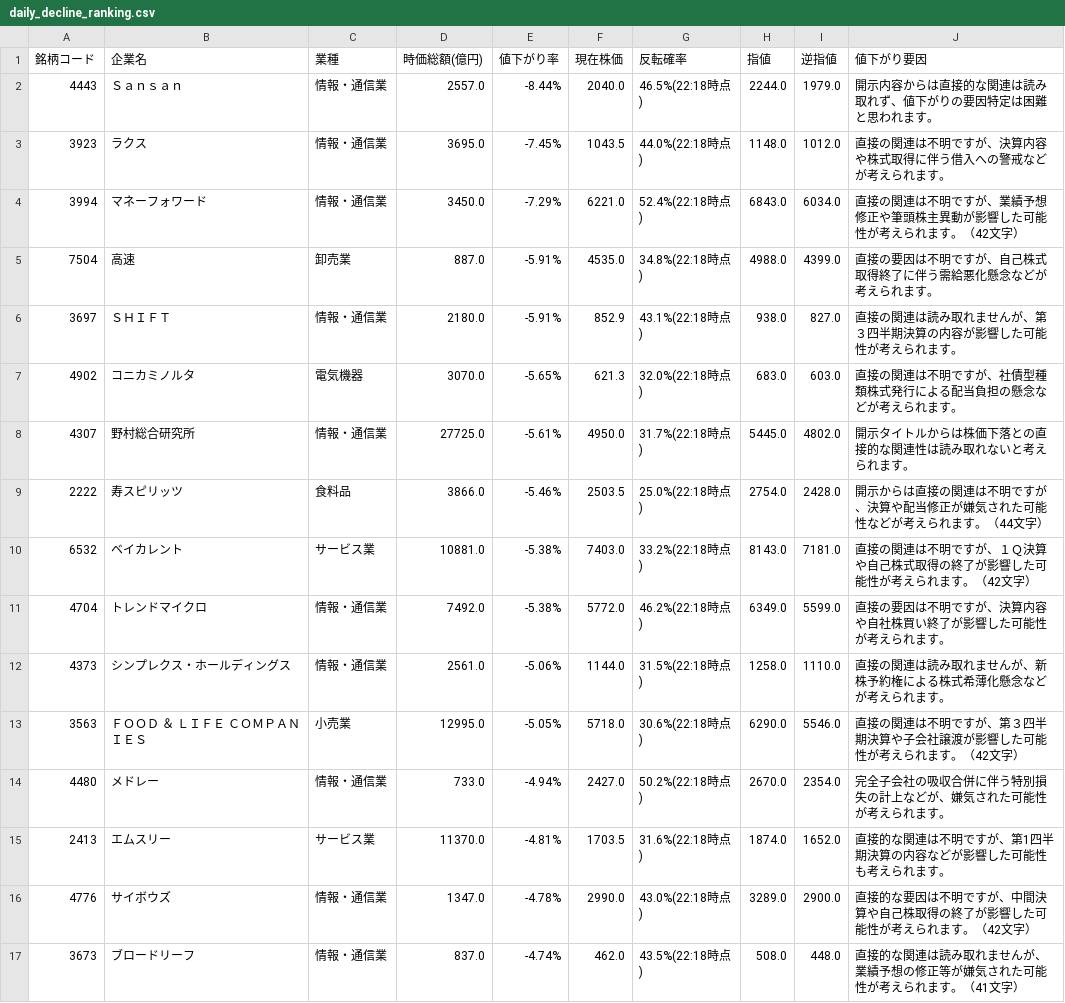
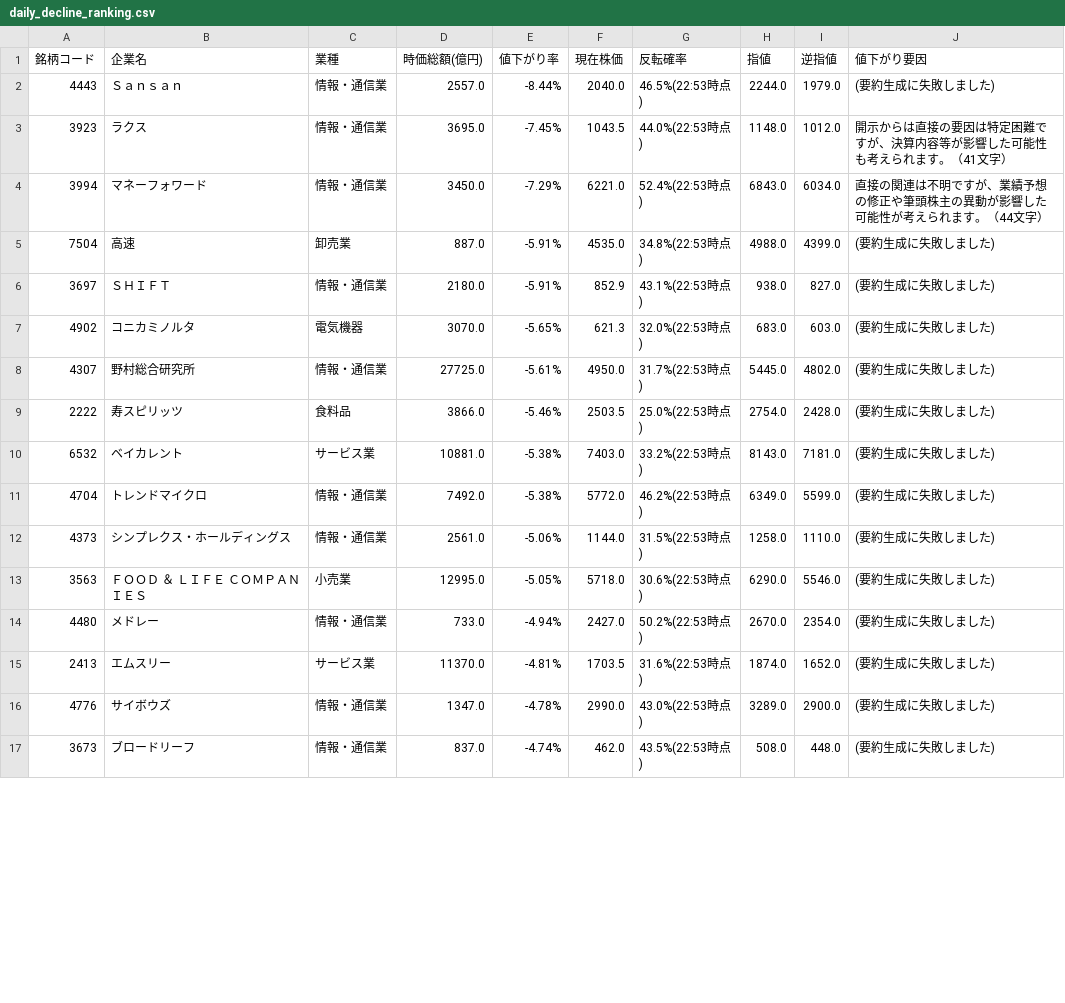
Before and after one commit to riku-0602/stock-line-bot, a CSV file: output/daily_decline_ranking.csv, drawn as a sheet; only a part is shown; the diff covers the shown part only.

```diff
--- a/output/daily_decline_ranking.csv
+++ b/output/daily_decline_ranking.csv
@@ -1,17 +1,17 @@
 銘柄コード,企業名,業種,時価総額(億円),値下がり率,現在株価,反転確率,指値,逆指値,値下がり要因
-4443,Ｓａｎｓａｎ,情報・通信業,2557.0,-8.44%,2040.0,46.5%(22:18時点),2244.0,1979.0,開示内容からは直接的な関連は読み取れず、値下がりの要因特定は困難と思われます。
-3923,ラクス,情報・通信業,3695.0,-7.45%,1043.5,44.0%(22:18時点),1148.0,1012.0,直接の関連は不明ですが、決算内容や株式取得に伴う借入への警戒などが考えられます。
-3994,マネーフォワード,情報・通信業,3450.0,-7.29%,6221.0,52.4%(22:18時点),6843.0,6034.0,直接の関連は不明ですが、業績予想修正や筆頭株主異動が影響した可能性が考えられます。（42文字）
-7504,高速,卸売業,887.0,-5.91%,4535.0,34.8%(22:18時点),4988.0,4399.0,直接の要因は不明ですが、自己株式取得終了に伴う需給悪化懸念などが考えられます。
-3697,ＳＨＩＦＴ,情報・通信業,2180.0,-5.91%,852.9,43.1%(22:18時点),938.0,827.0,直接の関連は読み取れませんが、第３四半期決算の内容が影響した可能性が考えられます。
-4902,コニカミノルタ,電気機器,3070.0,-5.65%,621.3,32.0%(22:18時点),683.0,603.0,直接の関連は不明ですが、社債型種類株式発行による配当負担の懸念などが考えられます。
-4307,野村総合研究所,情報・通信業,27725.0,-5.61%,4950.0,31.7%(22:18時点),5445.0,4802.0,開示タイトルからは株価下落との直接的な関連性は読み取れないと考えられます。
-2222,寿スピリッツ,食料品,3866.0,-5.46%,2503.5,25.0%(22:18時点),2754.0,2428.0,開示からは直接の関連は不明ですが、決算や配当修正が嫌気された可能性などが考えられます。（44文字）
-6532,ベイカレント,サービス業,10881.0,-5.38%,7403.0,33.2%(22:18時点),8143.0,7181.0,直接の関連は不明ですが、１Ｑ決算や自己株式取得の終了が影響した可能性が考えられます。（42文字）
-4704,トレンドマイクロ,情報・通信業,7492.0,-5.38%,5772.0,46.2%(22:18時点),6349.0,5599.0,直接の要因は不明ですが、決算内容や自社株買い終了が影響した可能性が考えられます。
-4373,シンプレクス・ホールディングス,情報・通信業,2561.0,-5.06%,1144.0,31.5%(22:18時点),1258.0,1110.0,直接の関連は読み取れませんが、新株予約権による株式希薄化懸念などが考えられます。
-3563,ＦＯＯＤ　＆　ＬＩＦＥ　ＣＯＭＰＡＮＩＥＳ,小売業,12995.0,-5.05%,5718.0,30.6%(22:18時点),6290.0,5546.0,直接の関連は不明ですが、第３四半期決算や子会社譲渡が影響した可能性が考えられます。（42文字）
-4480,メドレー,情報・通信業,733.0,-4.94%,2427.0,50.2%(22:18時点),2670.0,2354.0,完全子会社の吸収合併に伴う特別損失の計上などが、嫌気された可能性が考えられます。
-2413,エムスリー,サービス業,11370.0,-4.81%,1703.5,31.6%(22:18時点),1874.0,1652.0,直接的な関連は不明ですが、第1四半期決算の内容などが影響した可能性も考えられます。
-4776,サイボウズ,情報・通信業,1347.0,-4.78%,2990.0,43.0%(22:18時点),3289.0,2900.0,直接的な要因は不明ですが、中間決算や自己株取得の終了が影響した可能性が考えられます。（42文字）
-3673,ブロードリーフ,情報・通信業,837.0,-4.74%,462.0,43.5%(22:18時点),508.0,448.0,直接的な関連は読み取れませんが、業績予想の修正等が嫌気された可能性が考えられます。（41文字）
+4443,Ｓａｎｓａｎ,情報・通信業,2557.0,-8.44%,2040.0,46.5%(22:53時点),2244.0,1979.0,(要約生成に失敗しました)
+3923,ラクス,情報・通信業,3695.0,-7.45%,1043.5,44.0%(22:53時点),1148.0,1012.0,開示からは直接の要因は特定困難ですが、決算内容等が影響した可能性も考えられます。（41文字）
+3994,マネーフォワード,情報・通信業,3450.0,-7.29%,6221.0,52.4%(22:53時点),6843.0,6034.0,直接の関連は不明ですが、業績予想の修正や筆頭株主の異動が影響した可能性が考えられます。（44文字）
+7504,高速,卸売業,887.0,-5.91%,4535.0,34.8%(22:53時点),4988.0,4399.0,(要約生成に失敗しました)
+3697,ＳＨＩＦＴ,情報・通信業,2180.0,-5.91%,852.9,43.1%(22:53時点),938.0,827.0,(要約生成に失敗しました)
+4902,コニカミノルタ,電気機器,3070.0,-5.65%,621.3,32.0%(22:53時点),683.0,603.0,(要約生成に失敗しました)
+4307,野村総合研究所,情報・通信業,27725.0,-5.61%,4950.0,31.7%(22:53時点),5445.0,4802.0,(要約生成に失敗しました)
+2222,寿スピリッツ,食料品,3866.0,-5.46%,2503.5,25.0%(22:53時点),2754.0,2428.0,(要約生成に失敗しました)
+6532,ベイカレント,サービス業,10881.0,-5.38%,7403.0,33.2%(22:53時点),8143.0,7181.0,(要約生成に失敗しました)
+4704,トレンドマイクロ,情報・通信業,7492.0,-5.38%,5772.0,46.2%(22:53時点),6349.0,5599.0,(要約生成に失敗しました)
+4373,シンプレクス・ホールディングス,情報・通信業,2561.0,-5.06%,1144.0,31.5%(22:53時点),1258.0,1110.0,(要約生成に失敗しました)
+3563,ＦＯＯＤ　＆　ＬＩＦＥ　ＣＯＭＰＡＮＩＥＳ,小売業,12995.0,-5.05%,5718.0,30.6%(22:53時点),6290.0,5546.0,(要約生成に失敗しました)
+4480,メドレー,情報・通信業,733.0,-4.94%,2427.0,50.2%(22:53時点),2670.0,2354.0,(要約生成に失敗しました)
+2413,エムスリー,サービス業,11370.0,-4.81%,1703.5,31.6%(22:53時点),1874.0,1652.0,(要約生成に失敗しました)
+4776,サイボウズ,情報・通信業,1347.0,-4.78%,2990.0,43.0%(22:53時点),3289.0,2900.0,(要約生成に失敗しました)
+3673,ブロードリーフ,情報・通信業,837.0,-4.74%,462.0,43.5%(22:53時点),508.0,448.0,(要約生成に失敗しました)
```
Also changed, not shown: 8 edited cells elsewhere in this file, 18 other files.
